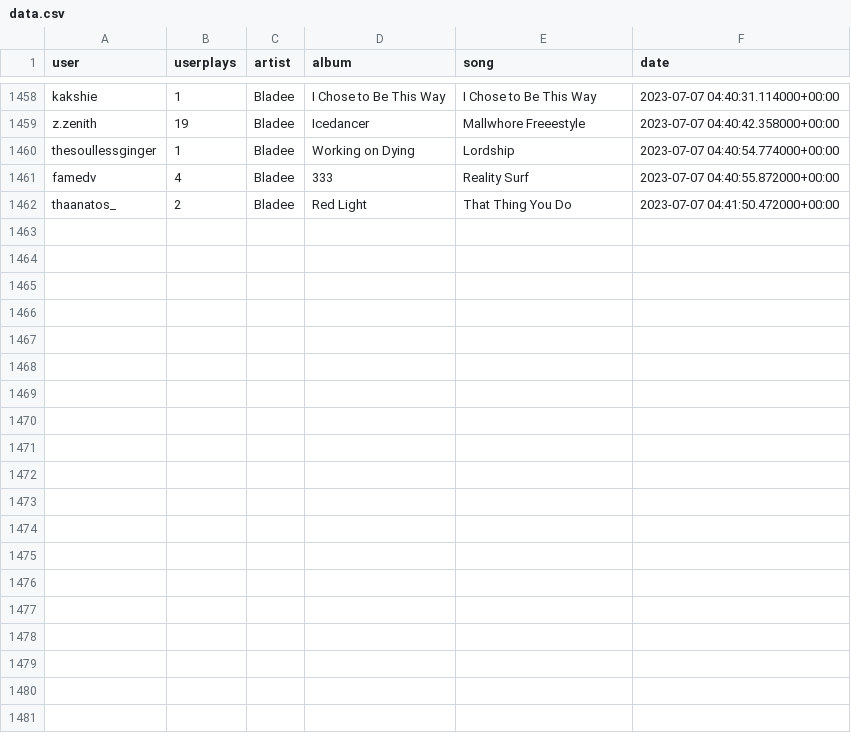
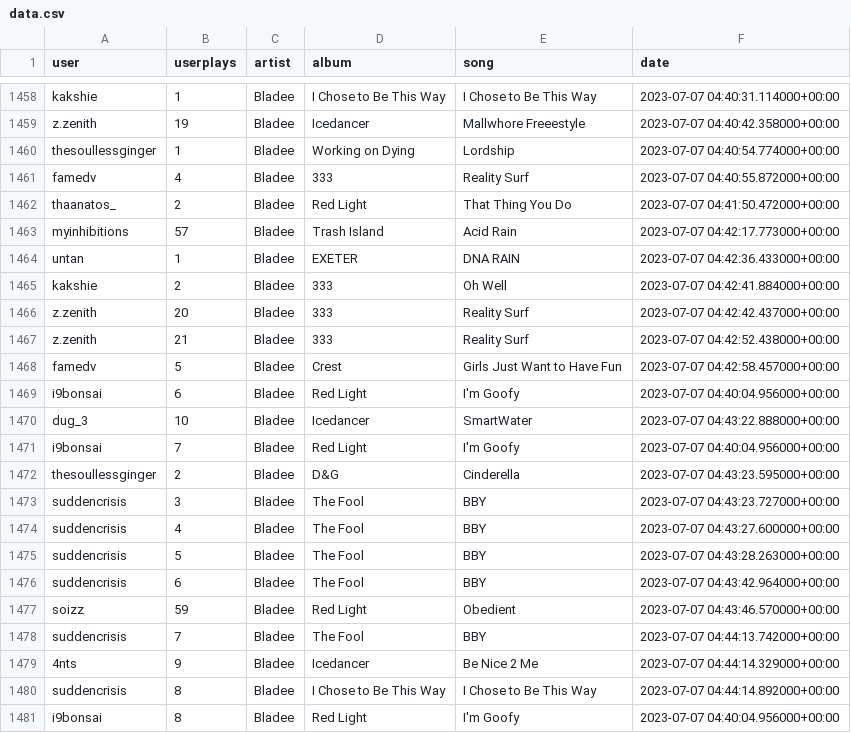
Before and after one commit to aryanvinci/data, a CSV file: data.csv, drawn as a sheet; only a part is shown, gaps mark what is left out; the diff covers the shown part only.

Commit message:
update

```diff
--- a/data.csv
+++ b/data.csv
@@ -1462 +1462,20 @@ famedv,4,Bladee,333,Reality Surf,2023-07-07 04:40:55.872000+00:00
 thaanatos_,2,Bladee,Red Light,That Thing You Do,2023-07-07 04:41:50.472000+00:00
+myinhibitions,57,Bladee,Trash Island,Acid Rain,2023-07-07 04:42:17.773000+00:00
+untan,1,Bladee,EXETER,DNA RAIN,2023-07-07 04:42:36.433000+00:00
+kakshie,2,Bladee,333,Oh Well,2023-07-07 04:42:41.884000+00:00
+z.zenith,20,Bladee,333,Reality Surf,2023-07-07 04:42:42.437000+00:00
+z.zenith,21,Bladee,333,Reality Surf,2023-07-07 04:42:52.438000+00:00
+famedv,5,Bladee,Crest,Girls Just Want to Have Fun,2023-07-07 04:42:58.457000+00:00
+i9bonsai,6,Bladee,Red Light,I'm Goofy,2023-07-07 04:40:04.956000+00:00
+dug_3,10,Bladee,Icedancer,SmartWater,2023-07-07 04:43:22.888000+00:00
+i9bonsai,7,Bladee,Red Light,I'm Goofy,2023-07-07 04:40:04.956000+00:00
+thesoullessginger,2,Bladee,D&G,Cinderella,2023-07-07 04:43:23.595000+00:00
+suddencrisis,3,Bladee,The Fool,BBY,2023-07-07 04:43:23.727000+00:00
+suddencrisis,4,Bladee,The Fool,BBY,2023-07-07 04:43:27.600000+00:00
+suddencrisis,5,Bladee,The Fool,BBY,2023-07-07 04:43:28.263000+00:00
+suddencrisis,6,Bladee,The Fool,BBY,2023-07-07 04:43:42.964000+00:00
+soizz,59,Bladee,Red Light,Obedient,2023-07-07 04:43:46.570000+00:00
+suddencrisis,7,Bladee,The Fool,BBY,2023-07-07 04:44:13.742000+00:00
+4nts,9,Bladee,Icedancer,Be Nice 2 Me,2023-07-07 04:44:14.329000+00:00
+suddencrisis,8,Bladee,I Chose to Be This Way,I Chose to Be This Way,2023-07-07 04:44:14.892000+00:00
+i9bonsai,8,Bladee,Red Light,I'm Goofy,2023-07-07 04:40:04.956000+00:00
```
Also changed, not shown: 14 added rows elsewhere in this file.
